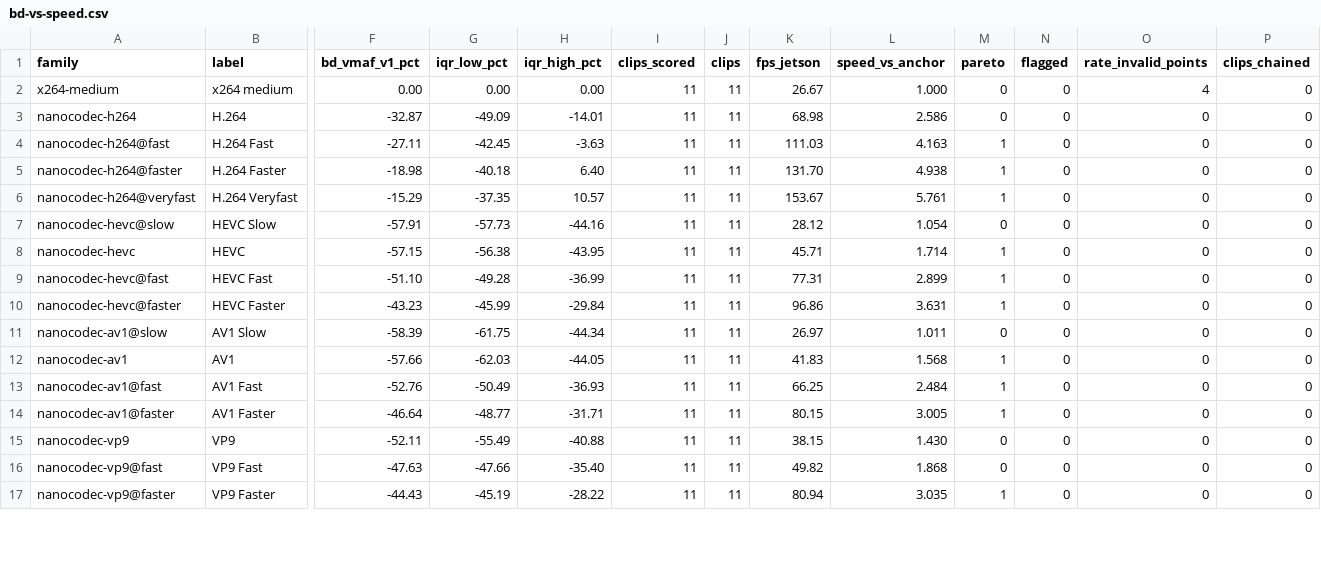
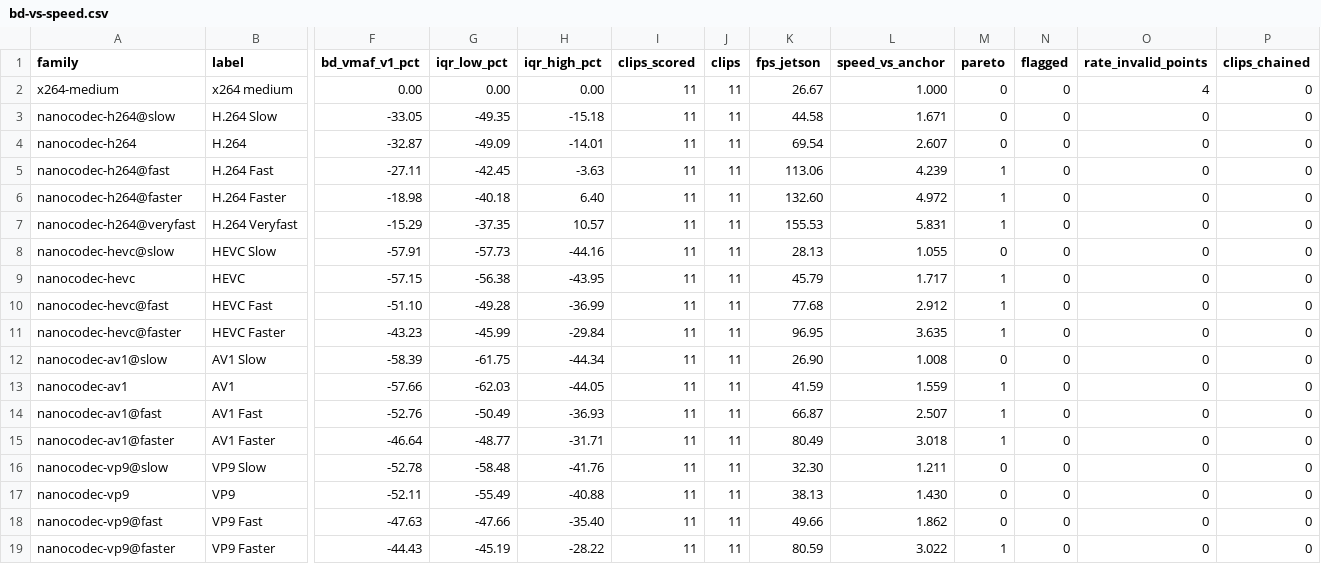
Before and after one commit to cribbinsb/nanocodec, a CSV file: docs/results/bd-vs-speed.csv, drawn as a sheet; only a part is shown, gaps mark what is left out; addresses are those after the commit; rows hold the shown columns only; the diff covers the shown part only; the diff names each change by its address in the sheet, - before the commit and + after, or states it on an @@ line.

```diff
--- a/docs/results/bd-vs-speed.csv
+++ b/docs/results/bd-vs-speed.csv
+row 3: nanocodec-h264@slow | H.264 Slow | -33.05 | -49.35 | -15.18 | 11 | 11 | 44.58 | 1.671 | 0 | 0 | 0 | 0
-K4 (fps_jetson): 68.98
+K4 (fps_jetson): 69.54
-L4 (speed_vs_anchor): 2.586
+L4 (speed_vs_anchor): 2.607
-K5 (fps_jetson): 111.03
+K5 (fps_jetson): 113.06
-L5 (speed_vs_anchor): 4.163
+L5 (speed_vs_anchor): 4.239
-K6 (fps_jetson): 131.70
+K6 (fps_jetson): 132.60
-L6 (speed_vs_anchor): 4.938
+L6 (speed_vs_anchor): 4.972
-K7 (fps_jetson): 153.67
+K7 (fps_jetson): 155.53
-L7 (speed_vs_anchor): 5.761
+L7 (speed_vs_anchor): 5.831
-K8 (fps_jetson): 28.12
+K8 (fps_jetson): 28.13
-L8 (speed_vs_anchor): 1.054
+L8 (speed_vs_anchor): 1.055
-K9 (fps_jetson): 45.71
+K9 (fps_jetson): 45.79
-L9 (speed_vs_anchor): 1.714
+L9 (speed_vs_anchor): 1.717
-K10 (fps_jetson): 77.31
+K10 (fps_jetson): 77.68
-L10 (speed_vs_anchor): 2.899
+L10 (speed_vs_anchor): 2.912
-K11 (fps_jetson): 96.86
+K11 (fps_jetson): 96.95
-L11 (speed_vs_anchor): 3.631
+L11 (speed_vs_anchor): 3.635
-K12 (fps_jetson): 26.97
+K12 (fps_jetson): 26.90
-L12 (speed_vs_anchor): 1.011
+L12 (speed_vs_anchor): 1.008
-K13 (fps_jetson): 41.83
+K13 (fps_jetson): 41.59
-L13 (speed_vs_anchor): 1.568
+L13 (speed_vs_anchor): 1.559
-K14 (fps_jetson): 66.25
+K14 (fps_jetson): 66.87
-L14 (speed_vs_anchor): 2.484
+L14 (speed_vs_anchor): 2.507
-K15 (fps_jetson): 80.15
+K15 (fps_jetson): 80.49
-L15 (speed_vs_anchor): 3.005
+L15 (speed_vs_anchor): 3.018
+row 16: nanocodec-vp9@slow | VP9 Slow | -52.78 | -58.48 | -41.76 | 11 | 11 | 32.30 | 1.211 | 0 | 0 | 0 | 0
-K17 (fps_jetson): 38.15
+K17 (fps_jetson): 38.13
-K18 (fps_jetson): 49.82
+K18 (fps_jetson): 49.66
-L18 (speed_vs_anchor): 1.868
+L18 (speed_vs_anchor): 1.862
-K19 (fps_jetson): 80.94
+K19 (fps_jetson): 80.59
-L19 (speed_vs_anchor): 3.035
+L19 (speed_vs_anchor): 3.022
```
Also changed, not shown: 1 added row and 12 edited cells elsewhere in this file, docs/results/bd-vs-speed-vs-x264-medium-psnr-x86.csv, docs/results/bd-vs-speed-vs-x264-medium-psnr.csv, 12 other files.
